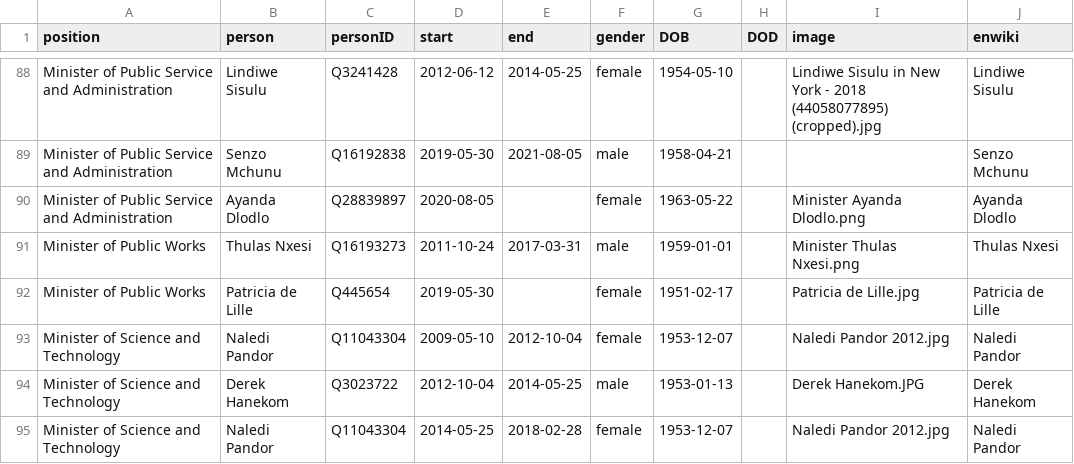
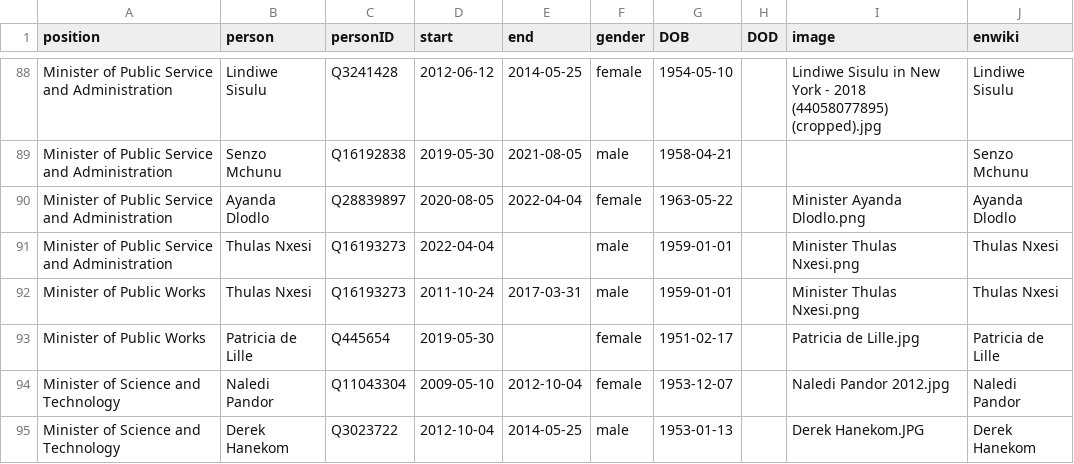
Before and after one commit to every-politician-scrapers/south-africa-cabinet, a CSV file: html/holders21.csv, drawn as a sheet; only a part is shown, gaps mark what is left out; the shorter side is filled out with more unchanged rows.

```diff
--- a/html/holders21.csv
+++ b/html/holders21.csv
@@ -89,3 +89,4 @@ Minister of Public Service and Administration,Lindiwe Sisulu,Q3241428,2012-06-12
 Minister of Public Service and Administration,Senzo Mchunu,Q16192838,2019-05-30,2021-08-05,male,1958-04-21,,,Senzo Mchunu
-Minister of Public Service and Administration,Ayanda Dlodlo,Q28839897,2020-08-05,,female,1963-05-22,,Minister Ayanda Dlodlo.png,Ayanda Dlodlo
+Minister of Public Service and Administration,Ayanda Dlodlo,Q28839897,2020-08-05,2022-04-04,female,1963-05-22,,Minister Ayanda Dlodlo.png,Ayanda Dlodlo
+Minister of Public Service and Administration,Thulas Nxesi,Q16193273,2022-04-04,,male,1959-01-01,,Minister Thulas Nxesi.png,Thulas Nxesi
 Minister of Public Works,Thulas Nxesi,Q16193273,2011-10-24,2017-03-31,male,1959-01-01,,Minister Thulas Nxesi.png,Thulas Nxesi
```
Also changed, not shown: html/current.csv, 1 other file.
